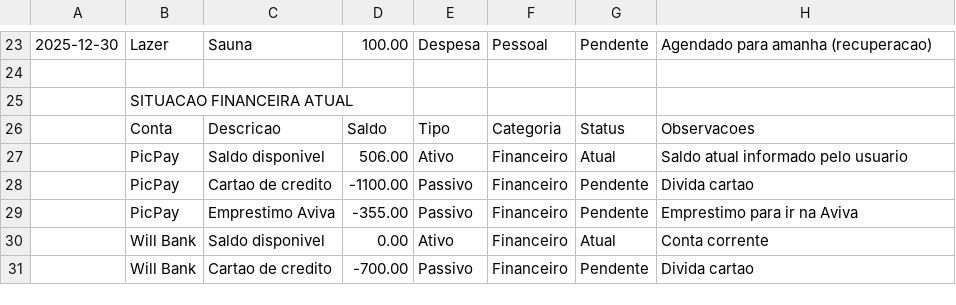
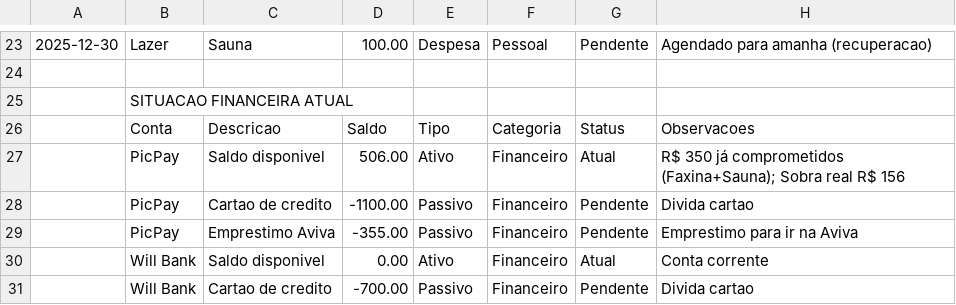
Before and after one commit to Lukixfer/transparencia-lux-vesper, a CSV file: planilha_gastos.csv, drawn as a sheet; only a part is shown, gaps mark what is left out; the diff names each change by its address in the sheet, - before the commit and + after, or states it on an @@ line.

Commit message:
Atualiza observações do saldo disponível no PicPay, detalhando compromissos financeiros.

```diff
--- a/planilha_gastos.csv
+++ b/planilha_gastos.csv
-H27: Saldo atual informado pelo usuario
+H27: R$ 350 já comprometidos (Faxina+Sauna); Sobra real R$ 156
```
